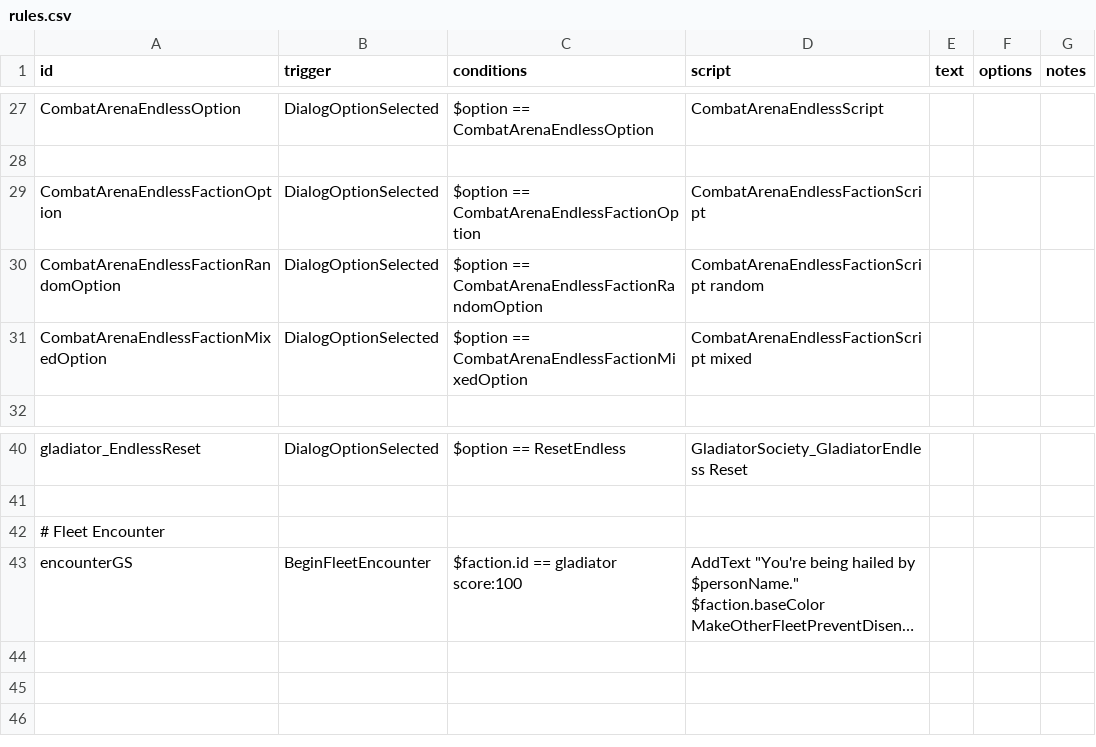
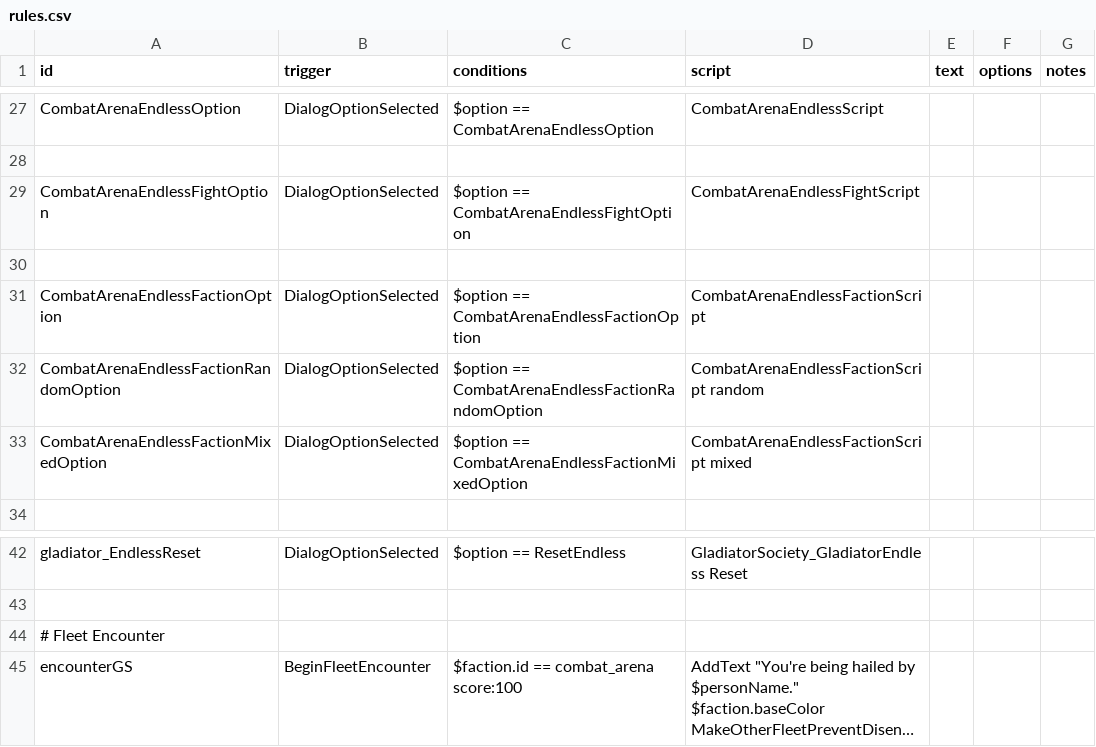
Before and after one commit to DarkbordermanModding/Starsector-CombatArena, a CSV file: data/campaign/rules.csv, drawn as a sheet; only a part is shown, gaps mark what is left out; long unchanged cells end in …; addresses are those after the commit; the diff names each change by its address in the sheet, - before the commit and + after, or states it on an @@ line.

```diff
--- a/data/campaign/rules.csv
+++ b/data/campaign/rules.csv
+row 29: CombatArenaEndlessFightOption | DialogOptionSelected | $option == CombatArenaEndlessFightOption | CombatArenaEndlessFightScript
+row 30: (empty)
-C45 (conditions): $faction.id == gladiator score:100
+C45 (conditions): $faction.id == combat_arena score:100
```
Also changed, not shown: 2 other files.
